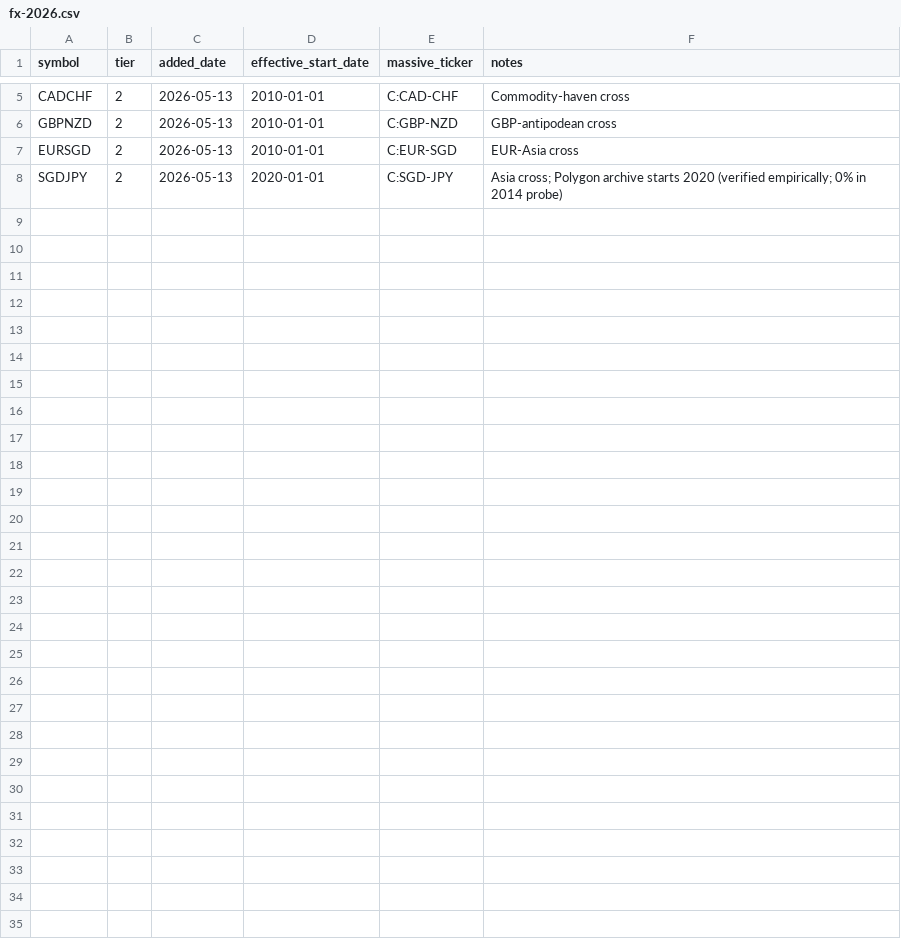
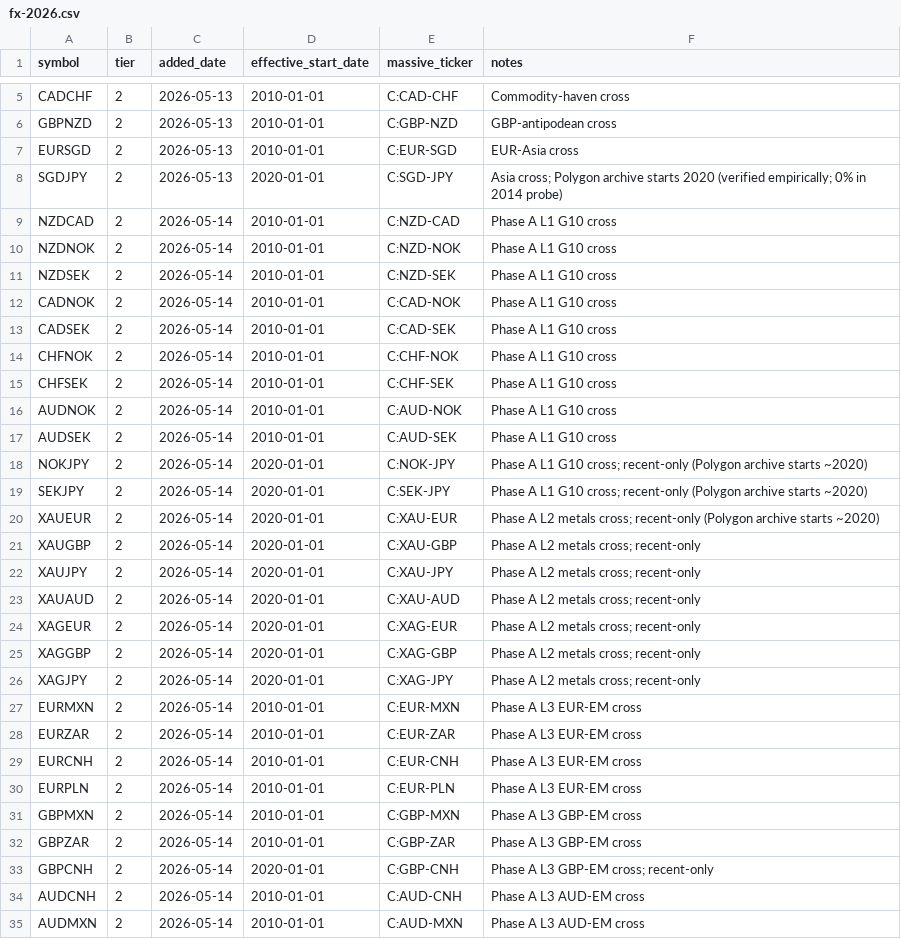
Before and after one commit to shuyangw/Homeguard, a CSV file: config/universes/fx-2026.csv, drawn as a sheet; only a part is shown, gaps mark what is left out.

Commit message:
feat(universe): phase A adds 27 pairs to fx-2026.csv (17 strict + 10 late-start)

```diff
--- a/config/universes/fx-2026.csv
+++ b/config/universes/fx-2026.csv
@@ -8 +8,28 @@ EURSGD,2,2026-05-13,2010-01-01,C:EUR-SGD,EUR-Asia cross
 SGDJPY,2,2026-05-13,2020-01-01,C:SGD-JPY,Asia cross; Polygon archive starts 2020 (verified empirically; 0% in 2014 probe)
+NZDCAD,2,2026-05-14,2010-01-01,C:NZD-CAD,Phase A L1 G10 cross
+NZDNOK,2,2026-05-14,2010-01-01,C:NZD-NOK,Phase A L1 G10 cross
+NZDSEK,2,2026-05-14,2010-01-01,C:NZD-SEK,Phase A L1 G10 cross
+CADNOK,2,2026-05-14,2010-01-01,C:CAD-NOK,Phase A L1 G10 cross
+CADSEK,2,2026-05-14,2010-01-01,C:CAD-SEK,Phase A L1 G10 cross
+CHFNOK,2,2026-05-14,2010-01-01,C:CHF-NOK,Phase A L1 G10 cross
+CHFSEK,2,2026-05-14,2010-01-01,C:CHF-SEK,Phase A L1 G10 cross
+AUDNOK,2,2026-05-14,2010-01-01,C:AUD-NOK,Phase A L1 G10 cross
+AUDSEK,2,2026-05-14,2010-01-01,C:AUD-SEK,Phase A L1 G10 cross
+NOKJPY,2,2026-05-14,2020-01-01,C:NOK-JPY,Phase A L1 G10 cross; recent-only (Polygon archive starts ~2020)
+SEKJPY,2,2026-05-14,2020-01-01,C:SEK-JPY,Phase A L1 G10 cross; recent-only (Polygon archive starts ~2020)
+XAUEUR,2,2026-05-14,2020-01-01,C:XAU-EUR,Phase A L2 metals cross; recent-only (Polygon archive starts ~2020)
+XAUGBP,2,2026-05-14,2020-01-01,C:XAU-GBP,Phase A L2 metals cross; recent-only
+XAUJPY,2,2026-05-14,2020-01-01,C:XAU-JPY,Phase A L2 metals cross; recent-only
+XAUAUD,2,2026-05-14,2020-01-01,C:XAU-AUD,Phase A L2 metals cross; recent-only
+XAGEUR,2,2026-05-14,2020-01-01,C:XAG-EUR,Phase A L2 metals cross; recent-only
+XAGGBP,2,2026-05-14,2020-01-01,C:XAG-GBP,Phase A L2 metals cross; recent-only
+XAGJPY,2,2026-05-14,2020-01-01,C:XAG-JPY,Phase A L2 metals cross; recent-only
+EURMXN,2,2026-05-14,2010-01-01,C:EUR-MXN,Phase A L3 EUR-EM cross
+EURZAR,2,2026-05-14,2010-01-01,C:EUR-ZAR,Phase A L3 EUR-EM cross
+EURCNH,2,2026-05-14,2010-01-01,C:EUR-CNH,Phase A L3 EUR-EM cross
+EURPLN,2,2026-05-14,2010-01-01,C:EUR-PLN,Phase A L3 EUR-EM cross
+GBPMXN,2,2026-05-14,2010-01-01,C:GBP-MXN,Phase A L3 GBP-EM cross
+GBPZAR,2,2026-05-14,2010-01-01,C:GBP-ZAR,Phase A L3 GBP-EM cross
+GBPCNH,2,2026-05-14,2020-01-01,C:GBP-CNH,Phase A L3 GBP-EM cross; recent-only
+AUDCNH,2,2026-05-14,2010-01-01,C:AUD-CNH,Phase A L3 AUD-EM cross
+AUDMXN,2,2026-05-14,2010-01-01,C:AUD-MXN,Phase A L3 AUD-EM cross
```
